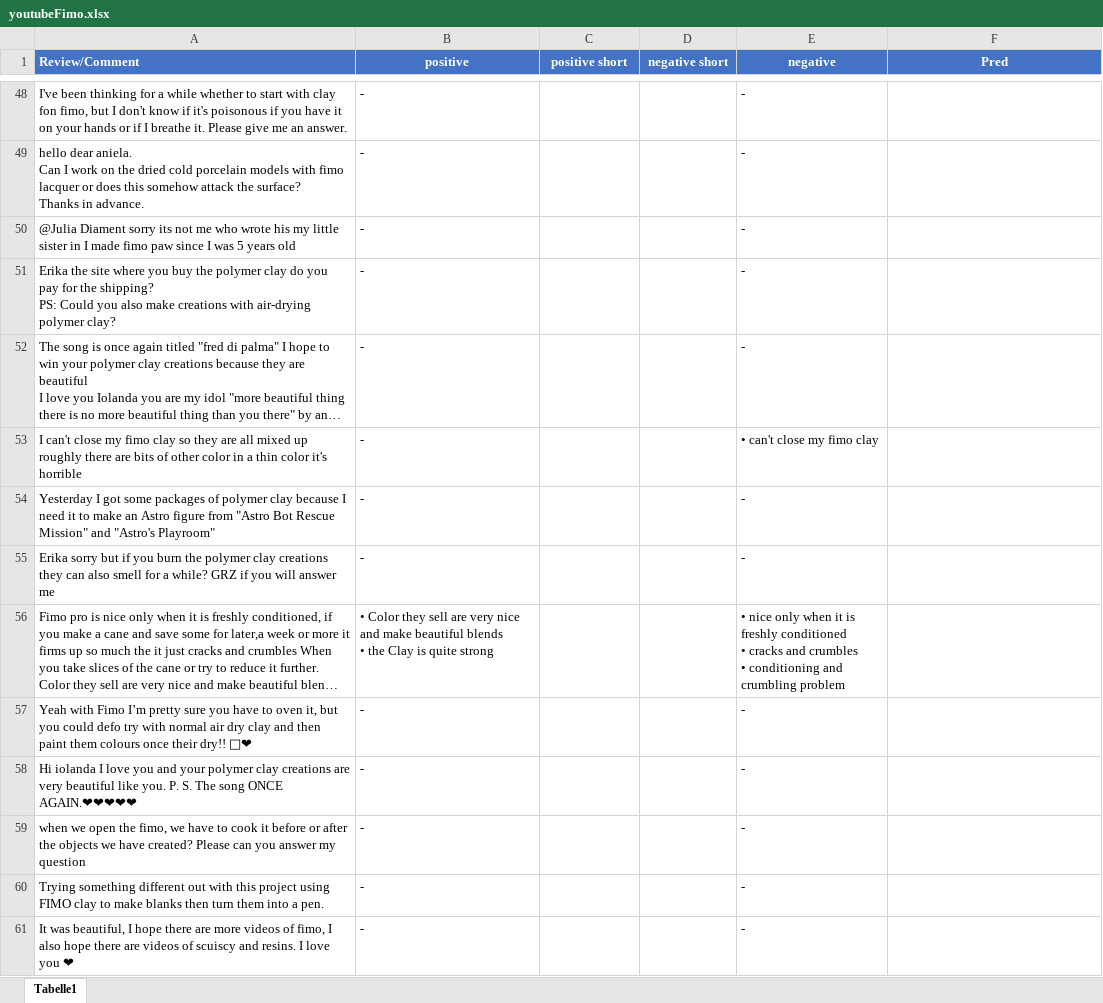
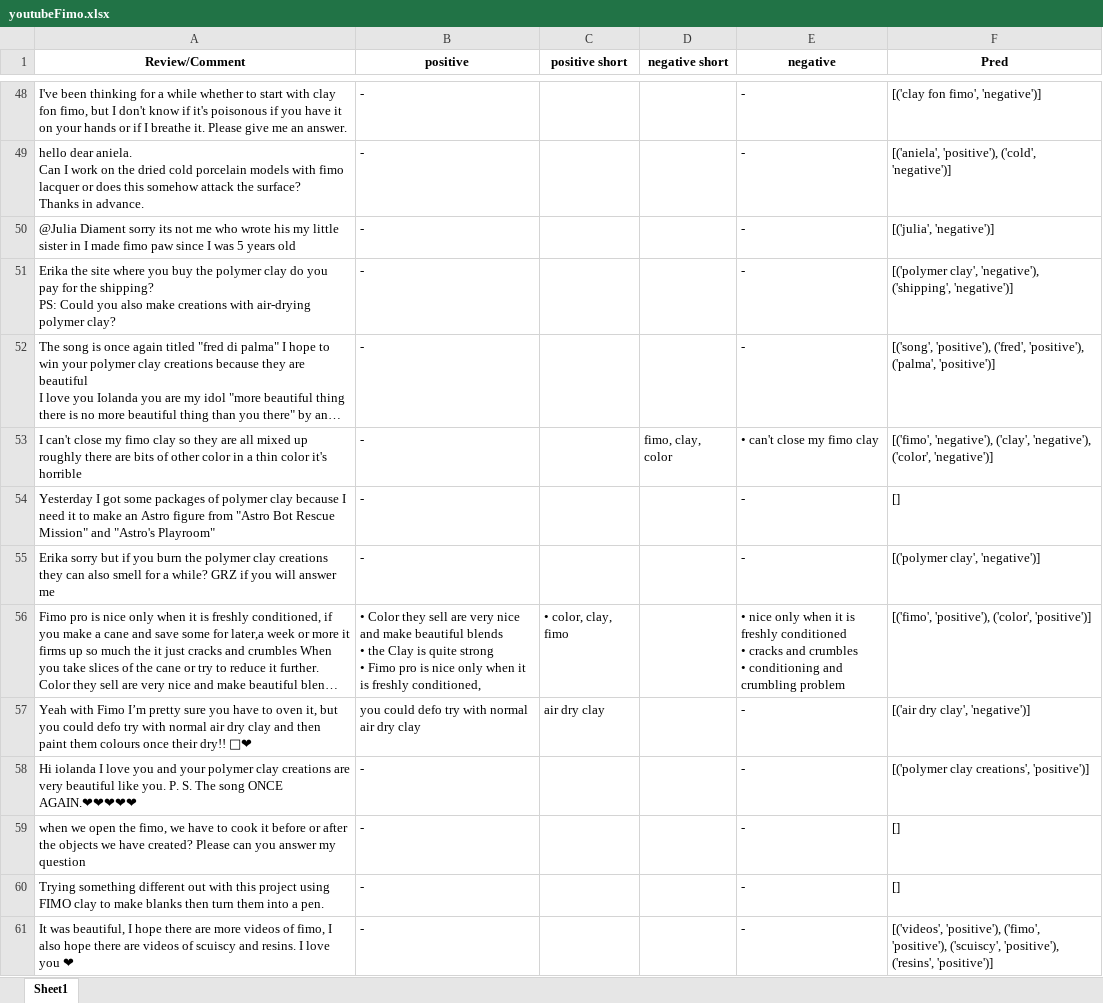
Before and after one commit to Entsafter/QAABSA, an Excel workbook: youtubeFimo.xlsx, sheet Sheet1, drawn as a sheet; only a part is shown, gaps mark what is left out; long unchanged cells end in …; values as stored, in another font and other column widths than the file's, no borders; ↵ is a line break in a cell; the diff covers the shown part only; the diff names each change by its address in the sheet, - before the commit and + after, or states it on an @@ line.

Commit message:
Update youtubeFimo.xlsx

```diff
--- a/youtubeFimo.xlsx (sheet Sheet1)
+++ b/youtubeFimo.xlsx (sheet Sheet1)
-sheet tab: Tabelle1
+sheet tab: Sheet1
@@ A1:F1 fill: #4472C4 → none, text colour: #FFFFFF → black @@
-A1 alignment: left
+A1 alignment: center
-F48 (Pred): (empty)
+F48 (Pred): [('clay fon fimo', 'negative')]
-F49 (Pred): (empty)
+F49 (Pred): [('aniela', 'positive'), ('cold', 'negative')]
-F50 (Pred): (empty)
+F50 (Pred): [('julia', 'negative')]
-F51 (Pred): (empty)
+F51 (Pred): [('polymer clay', 'negative'), ('shipping', 'negative')]
-F52 (Pred): (empty)
+F52 (Pred): [('song', 'positive'), ('fred', 'positive'), ('palma', 'positive')]
-D53 (negative short): (empty)
+D53 (negative short): fimo, clay, color
-F53 (Pred): (empty)
+F53 (Pred): [('fimo', 'negative'), ('clay', 'negative'), ('color', 'negative')]
-F54 (Pred): (empty)
+F54 (Pred): []
-F55 (Pred): (empty)
+F55 (Pred): [('polymer clay', 'negative')]
-B56 (positive): …quite strong
+B56 (positive): …quite strong ↵ • Fimo pro is nice only when it is freshly conditioned,
-C56 (positive short): (empty)
+C56 (positive short): • color, clay, fimo
-F56 (Pred): (empty)
+F56 (Pred): [('fimo', 'positive'), ('color', 'positive')]
-B57 (positive): -
+B57 (positive): you could defo try with normal air dry clay
-C57 (positive short): (empty)
+C57 (positive short): air dry clay
-F57 (Pred): (empty)
+F57 (Pred): [('air dry clay', 'negative')]
-F58 (Pred): (empty)
+F58 (Pred): [('polymer clay creations', 'positive')]
-F59:F60 (Pred): (empty)
+F59:F60 (Pred): []
-F61 (Pred): (empty)
+F61 (Pred): [('videos', 'positive'), ('fimo', 'positive'), ('scuiscy', 'positive'), ('resins', 'positive')]
```
Also changed, not shown: 250 edited cells elsewhere in this sheet.
